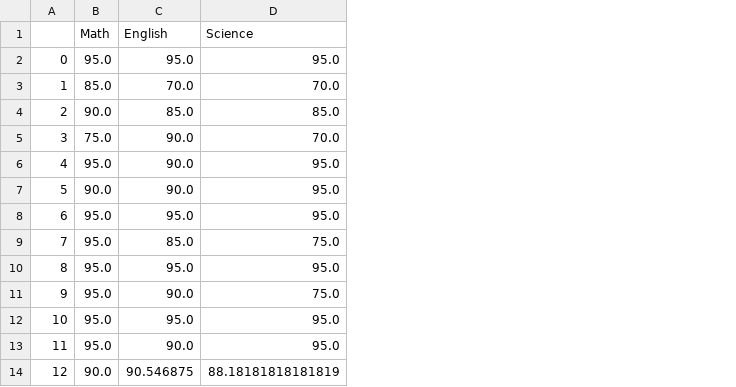
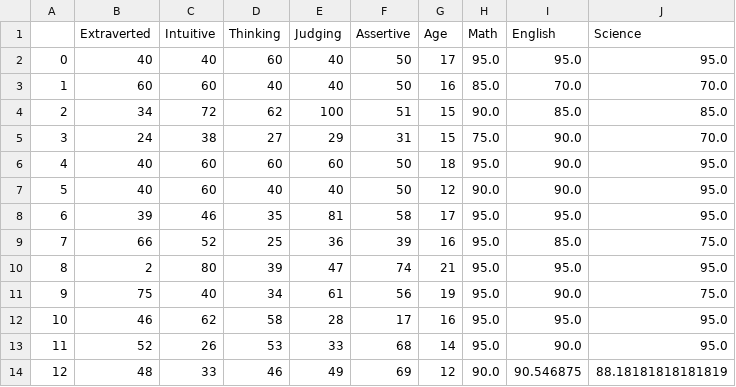
Before and after one commit to tyl3366/Science-Fair-Code, a CSV file: clean_data.csv, drawn as a sheet; only a part is shown; the diff names each change by its address in the sheet, - before the commit and + after, or states it on an @@ line.

Commit message:
first working model with clean data

```diff
--- a/clean_data.csv
+++ b/clean_data.csv
+column B, rows 1-14: Extraverted | 40 | 60 | 34 | 24 | 40 | 40 | 39 | 66 | 2 | 75 | 46 | 52 | 48
+column C, rows 1-14: Intuitive | 40 | 60 | 72 | 38 | 60 | 60 | 46 | 52 | 80 | 40 | 62 | 26 | 33
+column D, rows 1-14: Thinking | 60 | 40 | 62 | 27 | 60 | 40 | 35 | 25 | 39 | 34 | 58 | 53 | 46
+column E, rows 1-14: Judging | 40 | 40 | 100 | 29 | 60 | 40 | 81 | 36 | 47 | 61 | 28 | 33 | 49
+column F, rows 1-14: Assertive | 50 | 50 | 51 | 31 | 50 | 50 | 58 | 39 | 74 | 56 | 17 | 68 | 69
+column G, rows 1-14: Age | 17 | 16 | 15 | 15 | 18 | 12 | 17 | 16 | 21 | 19 | 16 | 14 | 12
```
Also changed, not shown: 2 other files.
